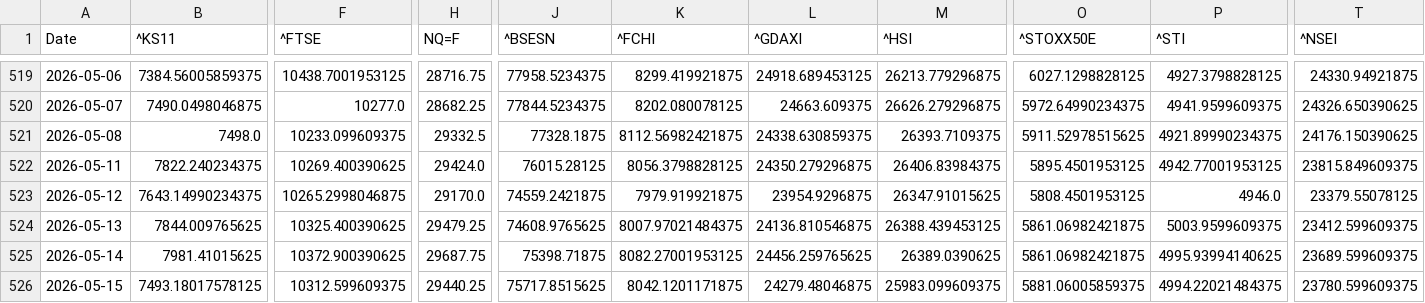
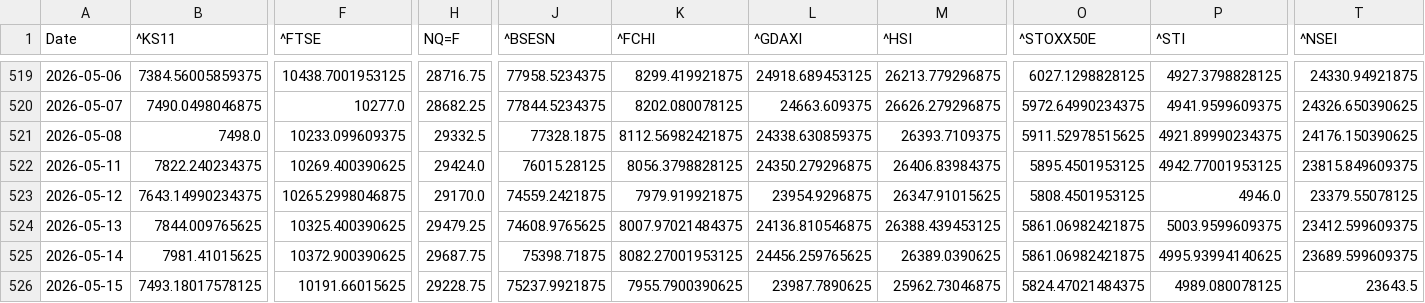
Before and after one commit to rhtjn3-sketch/Stock-Analysis, a CSV file: world_indices_master.csv, drawn as a sheet; only a part is shown, gaps mark what is left out; the diff names each change by its address in the sheet, - before the commit and + after, or states it on an @@ line.

```diff
--- a/world_indices_master.csv
+++ b/world_indices_master.csv
-F526 (^FTSE): 10312.599609375
+F526 (^FTSE): 10191.66015625
-H526 (NQ=F): 29440.25
+H526 (NQ=F): 29228.75
-J526 (^BSESN): 75717.8515625
+J526 (^BSESN): 75237.9921875
-K526 (^FCHI): 8042.1201171875
+K526 (^FCHI): 7955.7900390625
-L526 (^GDAXI): 24279.48046875
+L526 (^GDAXI): 23987.7890625
-M526 (^HSI): 25983.099609375
+M526 (^HSI): 25962.73046875
-O526 (^STOXX50E): 5881.06005859375
+O526 (^STOXX50E): 5824.47021484375
-P526 (^STI): 4994.22021484375
+P526 (^STI): 4989.080078125
-T526 (^NSEI): 23780.599609375
+T526 (^NSEI): 23643.5
```
Also changed, not shown: macro_master.csv, nifty_indices_master.csv, 4 other files.
